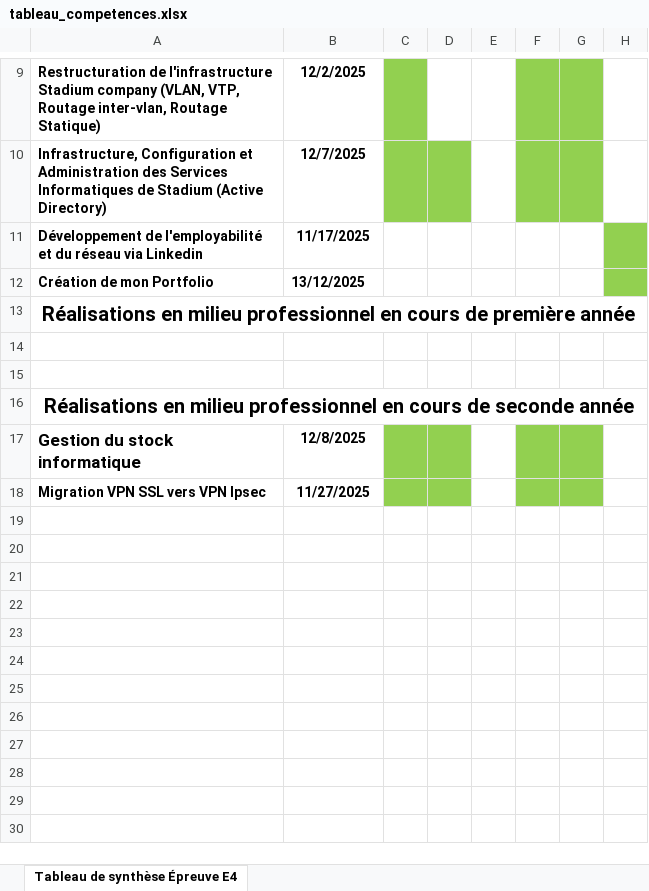
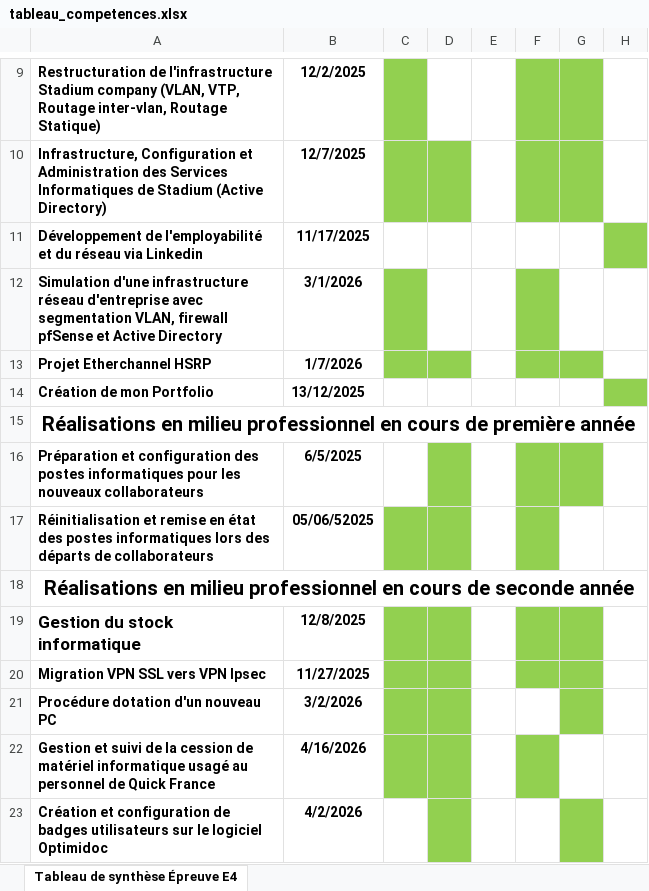
Before and after one commit to Miri94400/PortefolioMiri, an Excel workbook: e5/tableau_competences.xlsx, sheet Tableau de synthèse Épreuve E4, drawn as a sheet; only a part is shown, gaps mark what is left out; values as stored, in another font and other column widths than the file's, no borders; addresses are those after the commit; the diff names each change by its address in the sheet, - before the commit and + after, or states it on an @@ line.

Commit message:
Mise à jour du tableau de compétences E5

```diff
--- a/e5/tableau_competences.xlsx (sheet Tableau de synthèse Épreuve E4)
+++ b/e5/tableau_competences.xlsx (sheet Tableau de synthèse Épreuve E4)
+row 12: Simulation d'une infrastructure réseau d'entreprise avec segmentation VLAN, firewall pfSense et Active Directory | 3/1/2026
+row 13: Projet Etherchannel HSRP | 1/7/2026
-row 16: (empty)
+row 16: Préparation et configuration des postes informatiques pour les nouveaux collaborateurs | 6/5/2025
-D16 fill: none
+D16 fill: #92D050
-F16:G16 fill: none
+F16:G16 fill: #92D050
-row 17: (empty)
+row 17: Réinitialisation et remise en état des postes informatiques lors des départs de collaborateurs | 05/06/52025
-C17:D17 fill: none
+C17:D17 fill: #92D050
-F17 fill: none
+F17 fill: #92D050
+row 21: Procédure dotation d'un nouveau PC | 3/2/2026
+row 22: Gestion et suivi de la cession de matériel informatique usagé au personnel de Quick France | 4/16/2026
+row 23: Création et configuration de badges utilisateurs sur le logiciel Optimidoc | 4/2/2026
```
